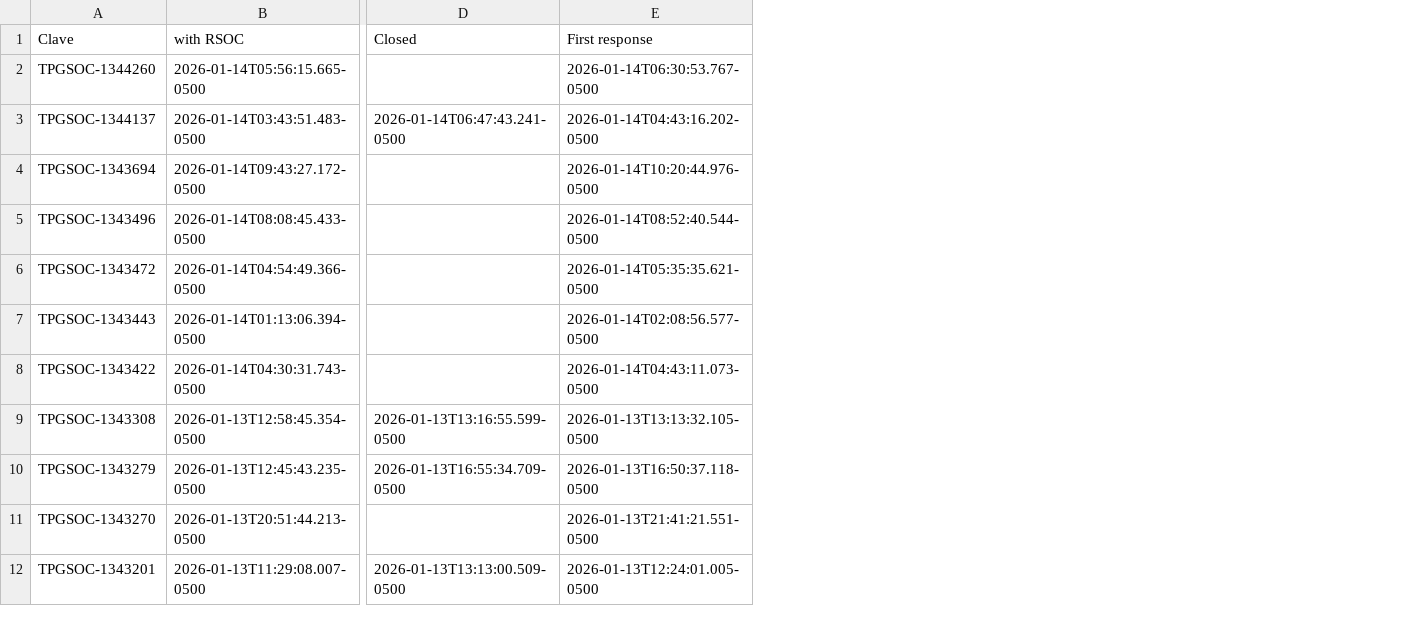
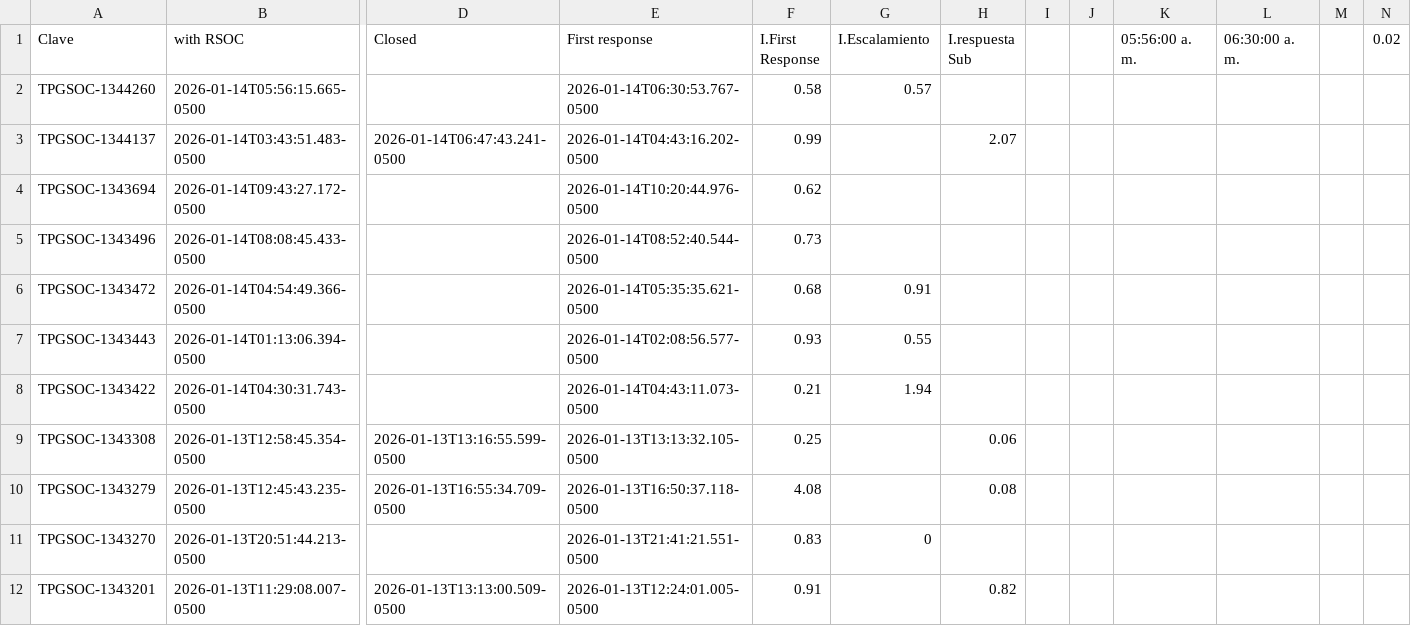
Before and after one commit to angeval25/TS, a CSV file: Libro1.csv, drawn as a sheet; only a part is shown, gaps mark what is left out; the diff names each change by its address in the sheet, - before the commit and + after, or states it on an @@ line.

Commit message:
Agregar cÃ¡lculo de diferencias en horas: I.First Response, I.Escalamiento, I.respuesta Sub

```diff
--- a/Libro1.csv
+++ b/Libro1.csv
+column F (I.First Response), rows 2-12: 0.58 | 0.99 | 0.62 | 0.73 | 0.68 | 0.93 | 0.21 | 0.25 | 4.08 | 0.83 | 0.91
+column G (I.Escalamiento), rows 2-11: 0.57 |  |  |  | 0.91 | 0.55 | 1.94 |  |  | 0
+column H (I.respuesta Sub), rows 3-12: 2.07 |  |  |  |  |  | 0.06 | 0.08 |  | 0.82
+column I, empty
+column J, empty
+column K (05:56:00 a. m.), empty
+column L (06:30:00 a. m.), empty
+column M, empty
+column N (0.02), empty
```
Also changed, not shown: 1 other file.
